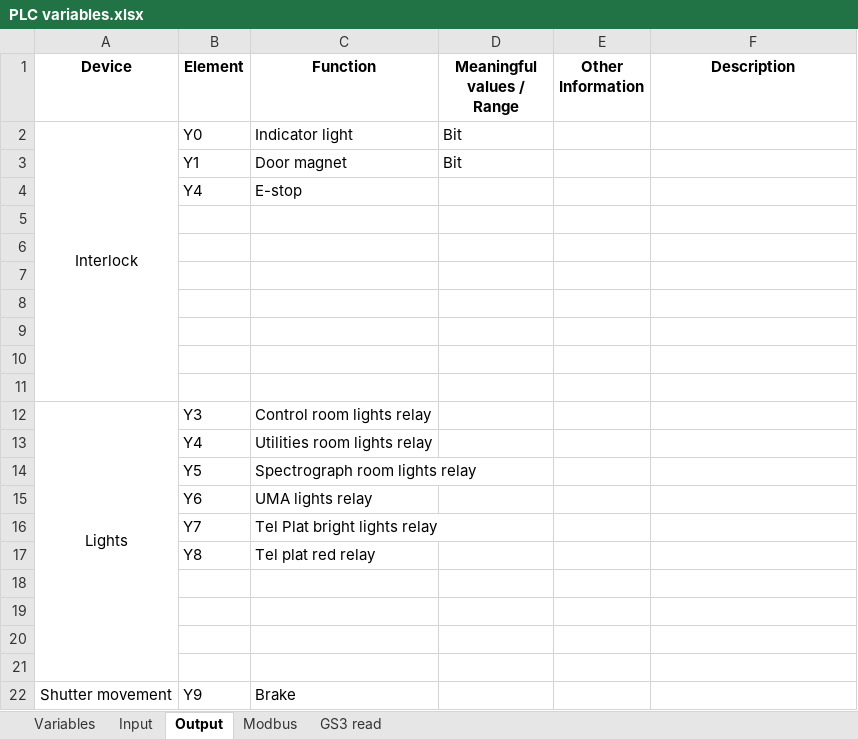
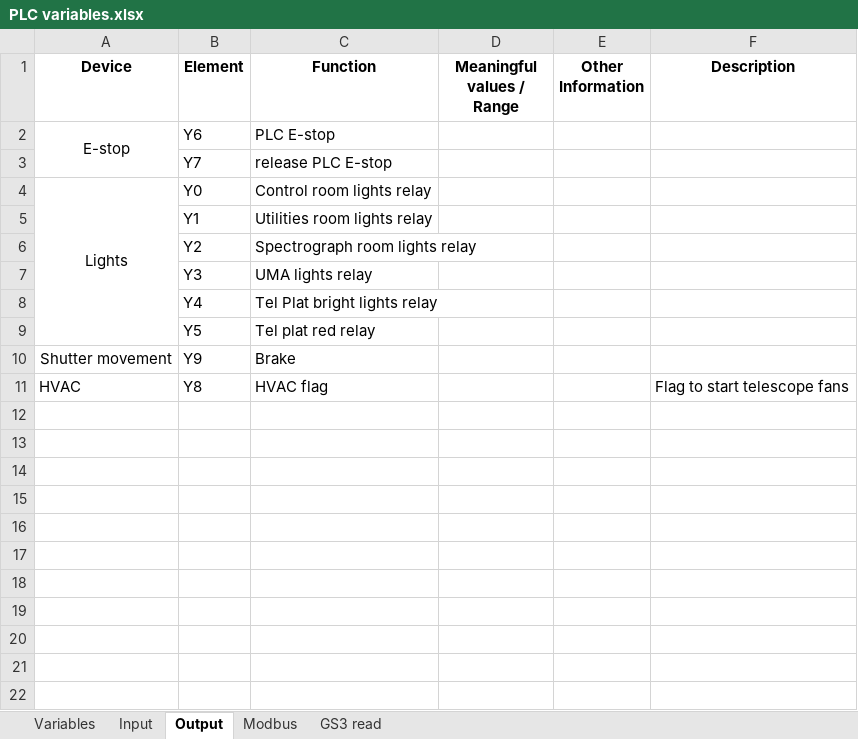
Before and after one commit to sdss/LVM_Enclosure_PLC, an Excel workbook: Documentation/PLC variables.xlsx, sheet Output, drawn as a sheet; values as stored, in another font and other column widths than the file's, no borders; removed rows and columns are numbered as before the commit, all else as after; the diff names each change by its address in the sheet, - before the commit and + after, or states it on an @@ line.

```diff
--- a/Documentation/PLC variables.xlsx (sheet Output)
+++ b/Documentation/PLC variables.xlsx (sheet Output)
-row 2: Interlock | Y0 | Indicator light | Bit
-row 3:  | Y1 | Door magnet | Bit
-row 4:  | Y4 | E-stop
-row 2: (empty)
+row 2: E-stop | Y6 | PLC E-stop
+A2:A3 merged
-row 3: (empty)
+row 3:  | Y7 | release PLC E-stop
-row 7: (empty)
-row 8: (empty)
-row 9: (empty)
-row 10: (empty)
-row 11: (empty)
-B4 (Element): Y3
+B4 (Element): Y0
-B5 (Element): Y4
+B5 (Element): Y1
-B6 (Element): Y5
+B6 (Element): Y2
-B7 (Element): Y6
+B7 (Element): Y3
-B8 (Element): Y7
+B8 (Element): Y4
-B9 (Element): Y8
+B9 (Element): Y5
-row 18: (empty)
-row 19: (empty)
-row 20: (empty)
-row 21: (empty)
+row 11: HVAC | Y8 | HVAC flag |  |  | Flag to start telescope fans
```
Also changed, not shown: sheet Input, sheet Modbus, 5 other files.
